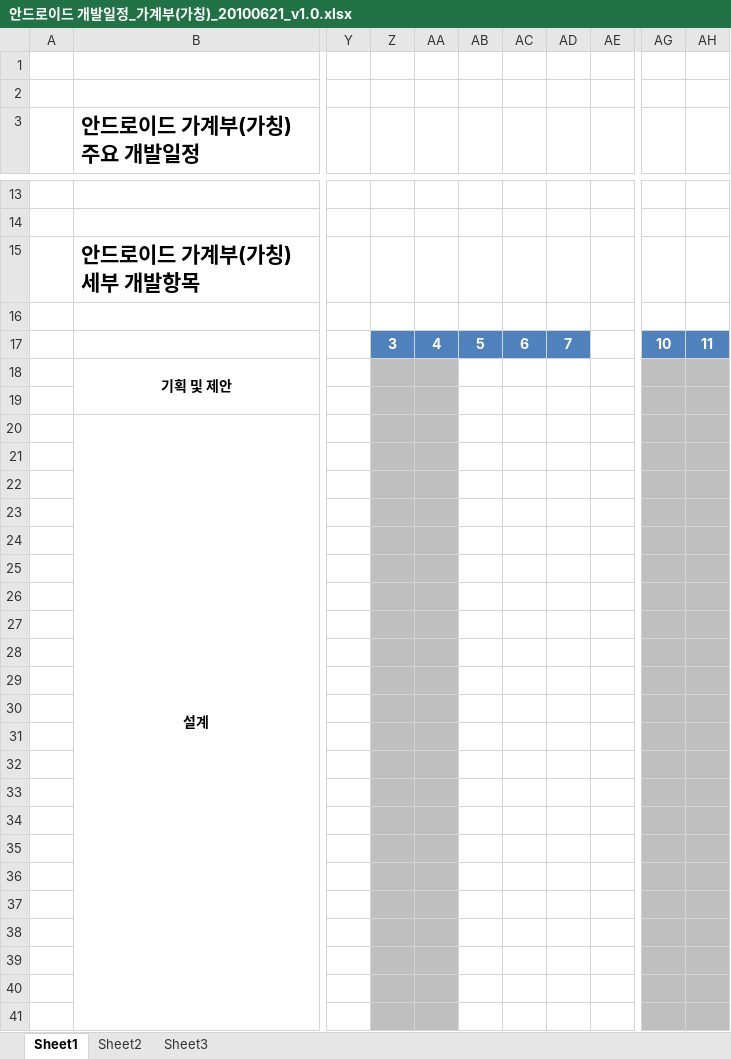
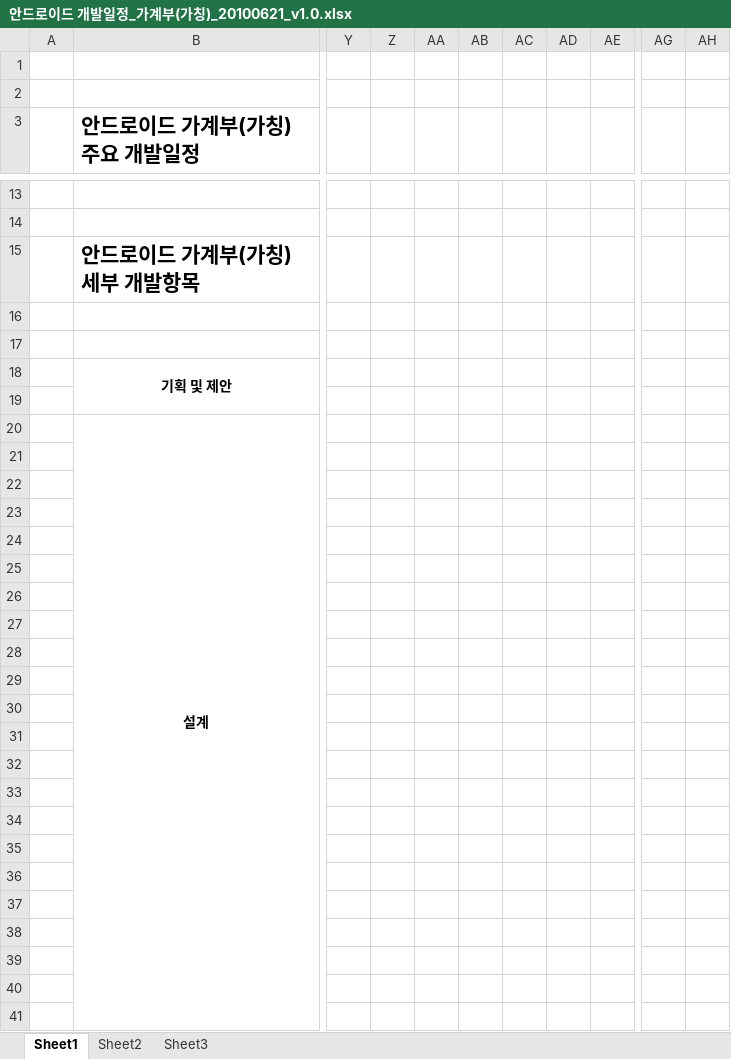
Before and after one commit to limjunghoon/fmfinance, an Excel workbook: trunk/DOC/Schedule/안드로이드 개발일정_가계부(가칭)_20100621_v1.0.xlsx, sheet Sheet1, drawn as a sheet; only a part is shown, gaps mark what is left out; values as stored, in another font and other column widths than the file's, no borders; charts and pictures not drawn; the diff covers the shown part only; the diff names each change by its address in the sheet, - before the commit and + after, or states it on an @@ line.

```diff
--- a/trunk/DOC/Schedule/안드로이드 개발일정_가계부(가칭)_20100621_v1.0.xlsx (sheet Sheet1)
+++ b/trunk/DOC/Schedule/안드로이드 개발일정_가계부(가칭)_20100621_v1.0.xlsx (sheet Sheet1)
-Z17:AD17 fill: #4F81BD
+Z17:AD17 fill: none
-AG17:AH17 fill: #4F81BD
+AG17:AH17 fill: none
-Z18:AA41 fill: #BFBFBF
+Z18:AA41 fill: none
-AG18:AH41 fill: #BFBFBF
+AG18:AH41 fill: none
```
Also changed, not shown: 1 edited cell and cell formats elsewhere in this sheet, charts or pictures.
